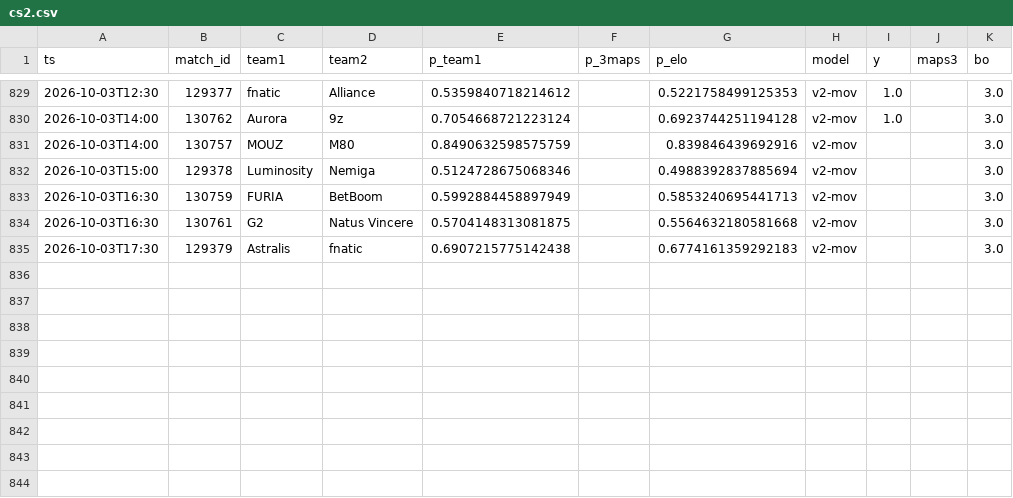
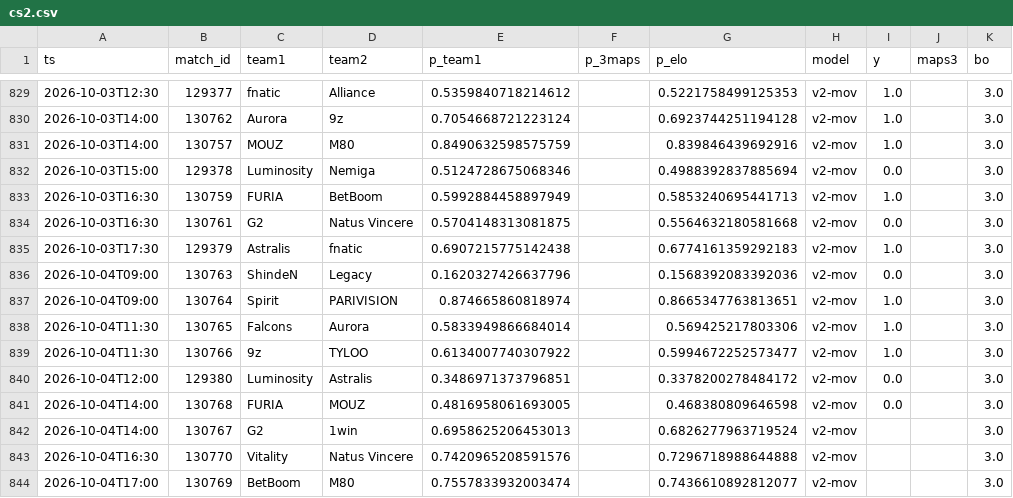
Before and after one commit to azcal/forecasting-lab, a CSV file: data/cs2.csv, drawn as a sheet; only a part is shown, gaps mark what is left out.

```diff
--- a/data/cs2.csv
+++ b/data/cs2.csv
@@ -830,6 +830,15 @@ ts,match_id,team1,team2,p_team1,p_3maps,p_elo,model,y,maps3,bo
 2026-10-03T14:00,130762,Aurora,9z,0.7054668721223124,,0.6923744251194128,v2-mov,1.0,,3.0
-2026-10-03T14:00,130757,MOUZ,M80,0.8490632598575759,,0.839846439692916,v2-mov,,,3.0
-2026-10-03T15:00,129378,Luminosity,Nemiga,0.5124728675068346,,0.4988392837885694,v2-mov,,,3.0
-2026-10-03T16:30,130759,FURIA,BetBoom,0.5992884458897949,,0.5853240695441713,v2-mov,,,3.0
-2026-10-03T16:30,130761,G2,Natus Vincere,0.5704148313081875,,0.5564632180581668,v2-mov,,,3.0
-2026-10-03T17:30,129379,Astralis,fnatic,0.6907215775142438,,0.6774161359292183,v2-mov,,,3.0
+2026-10-03T14:00,130757,MOUZ,M80,0.8490632598575759,,0.839846439692916,v2-mov,1.0,,3.0
+2026-10-03T15:00,129378,Luminosity,Nemiga,0.5124728675068346,,0.4988392837885694,v2-mov,0.0,,3.0
+2026-10-03T16:30,130759,FURIA,BetBoom,0.5992884458897949,,0.5853240695441713,v2-mov,1.0,,3.0
+2026-10-03T16:30,130761,G2,Natus Vincere,0.5704148313081875,,0.5564632180581668,v2-mov,0.0,,3.0
+2026-10-03T17:30,129379,Astralis,fnatic,0.6907215775142438,,0.6774161359292183,v2-mov,1.0,,3.0
+2026-10-04T09:00,130763,ShindeN,Legacy,0.1620327426637796,,0.1568392083392036,v2-mov,0.0,,3.0
+2026-10-04T09:00,130764,Spirit,PARIVISION,0.874665860818974,,0.8665347763813651,v2-mov,1.0,,3.0
+2026-10-04T11:30,130765,Falcons,Aurora,0.5833949866684014,,0.569425217803306,v2-mov,1.0,,3.0
+2026-10-04T11:30,130766,9z,TYLOO,0.6134007740307922,,0.5994672252573477,v2-mov,1.0,,3.0
+2026-10-04T12:00,129380,Luminosity,Astralis,0.3486971373796851,,0.3378200278484172,v2-mov,0.0,,3.0
+2026-10-04T14:00,130768,FURIA,MOUZ,0.4816958061693005,,0.468380809646598,v2-mov,0.0,,3.0
+2026-10-04T14:00,130767,G2,1win,0.6958625206453013,,0.6826277963719524,v2-mov,,,3.0
+2026-10-04T16:30,130770,Vitality,Natus Vincere,0.7420965208591576,,0.7296718988644888,v2-mov,,,3.0
+2026-10-04T17:00,130769,BetBoom,M80,0.7557833932003474,,0.7436610892812077,v2-mov,,,3.0
```
Also changed, not shown: data/mma.csv, data/nhl.csv, 6 other files.
